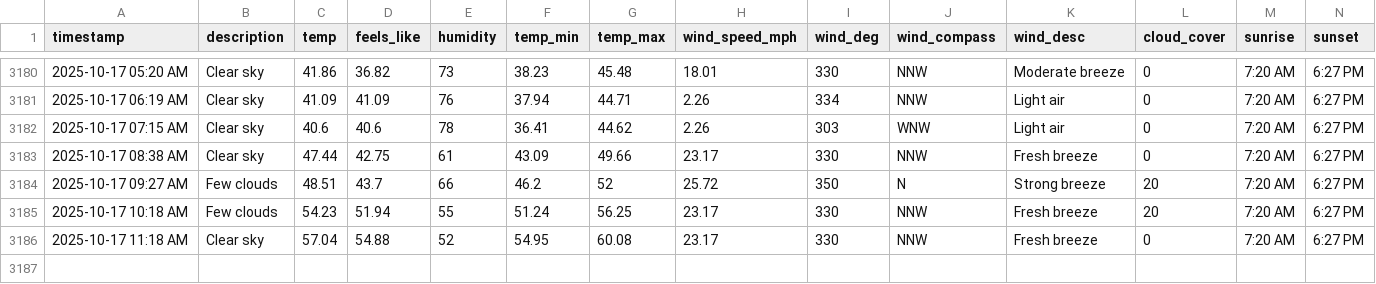
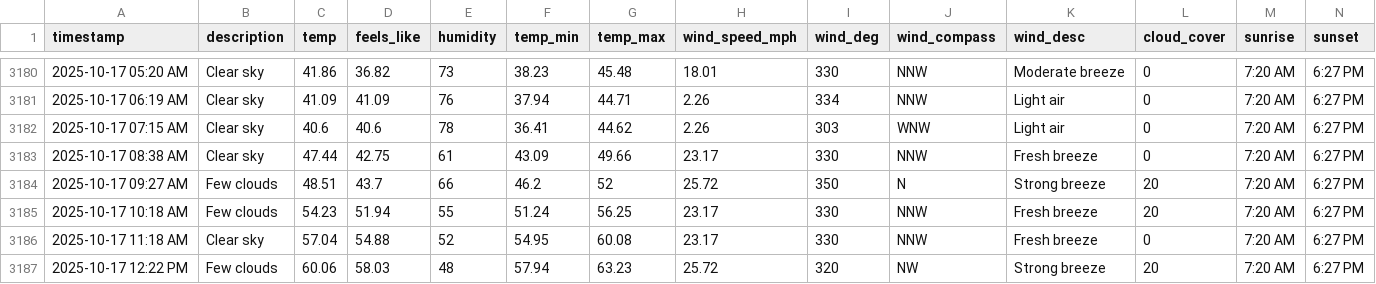
Before and after one commit to bgiesy/weathdash, a CSV file: weather_log.csv, drawn as a sheet; only a part is shown, gaps mark what is left out; rows hold the shown columns only; the diff names each change by its address in the sheet, - before the commit and + after, or states it on an @@ line.

```diff
--- a/weather_log.csv
+++ b/weather_log.csv
+row 3187: 2025-10-17 12:22 PM | Few clouds | 60.06 | 58.03 | 48 | 57.94 | 63.23 | 25.72 | 320 | NW | Strong breeze | 20 | 7:20 AM | 6:27 PM
```
